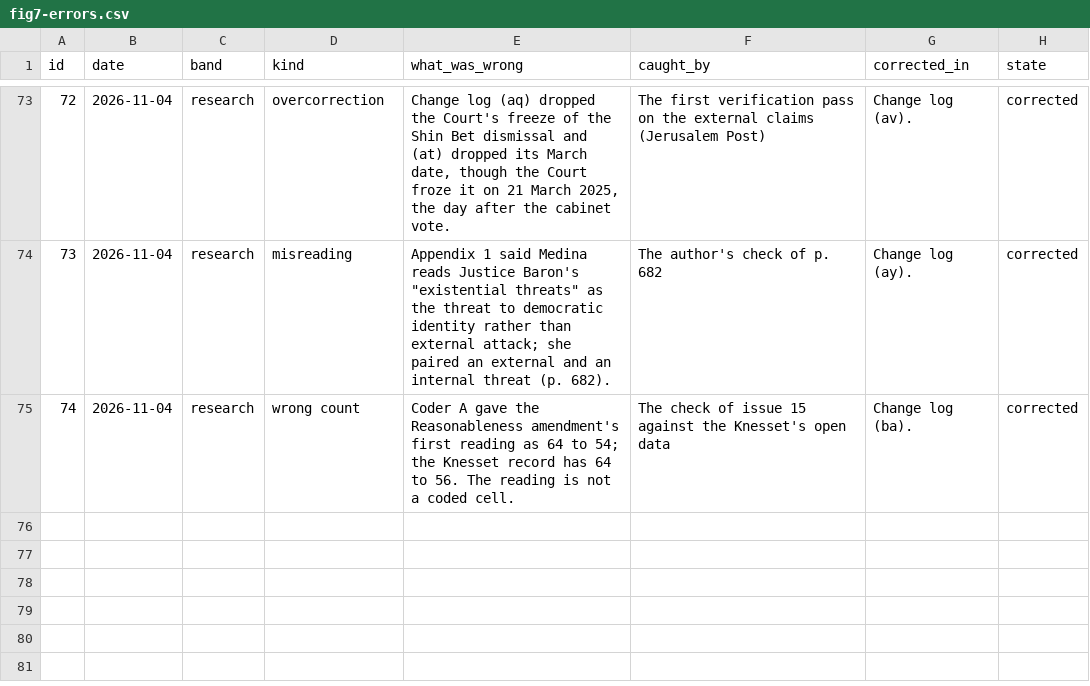
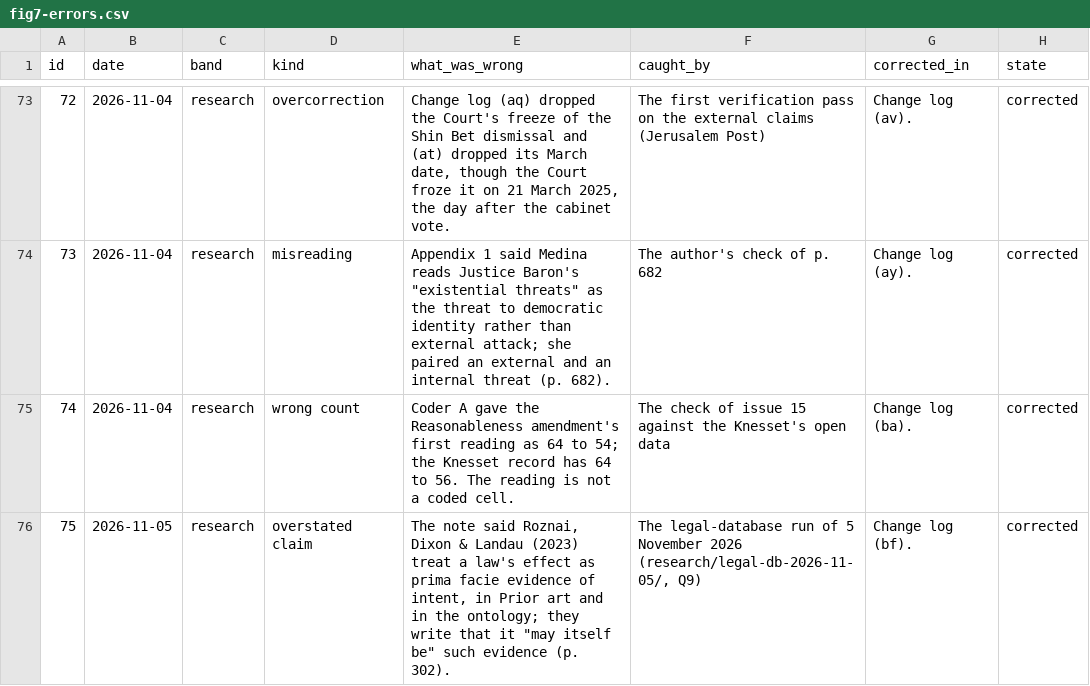
Before and after one commit to PeterJemley/israel-judicial-review-threat-model, a CSV file: figures/data/fig7-errors.csv, drawn as a sheet; only a part is shown, gaps mark what is left out; the diff names each change by its address in the sheet, - before the commit and + after, or states it on an @@ line.

Commit message:
Note: quote Roznai, Dixon & Landau and Roznai & Cohen with pages (change log (bf))
The prior-art list and the ontology said Roznai, Dixon & Landau treat a
law's effect as prima facie evidence of intent; they write that it "may"
be (p. 302). Both places now quote them with the page; errors list entry
75, figures regenerated. The prior-art line on Roznai & Cohen now quotes
their words (p. 502) in place of a phrase they do not use. Source: the
legal-database run of 5 November 2026. No data, code or verdict changes.

```diff
--- a/figures/data/fig7-errors.csv
+++ b/figures/data/fig7-errors.csv
+row 76: 75 | 2026-11-05 | research | overstated claim | The note said Roznai, Dixon & Landau (2023) treat a law's effect as prima facie evidence of intent, in Prior art and in the ontology; they write that it "may itself be" such evidence (p. 302). | The legal-database run of 5 November 2026 (research/legal-db-2026-11-05/, Q9) | Change log (bf). | corrected
```
Also changed, not shown: figures/sources/errors.csv, 5 other files.
